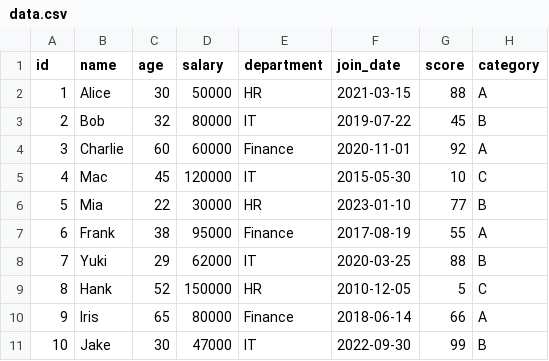
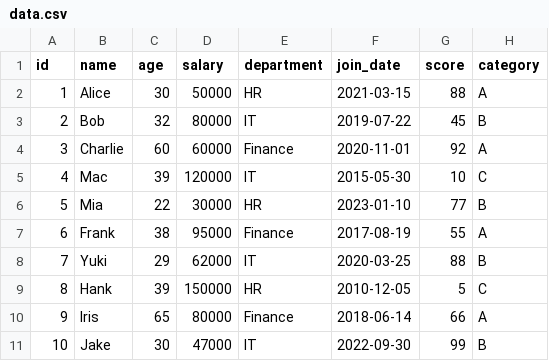
Before and after one commit to marczieee/Group-No.6-Feature-Engineering, a CSV file: input/data.csv, drawn as a sheet.

Commit message:
commit

```diff
--- a/input/data.csv
+++ b/input/data.csv
@@ -4,3 +4,3 @@ id,name,age,salary,department,join_date,score,category
 3,Charlie,60,60000,Finance,2020-11-01,92,A
-4,Mac,45,120000,IT,2015-05-30,10,C
+4,Mac,39,120000,IT,2015-05-30,10,C
 5,Mia,22,30000,HR,2023-01-10,77,B
@@ -8,3 +8,3 @@ id,name,age,salary,department,join_date,score,category
 7,Yuki,29,62000,IT,2020-03-25,88,B
-8,Hank,52,150000,HR,2010-12-05,5,C
+8,Hank,39,150000,HR,2010-12-05,5,C
 9,Iris,65,80000,Finance,2018-06-14,66,A
```
